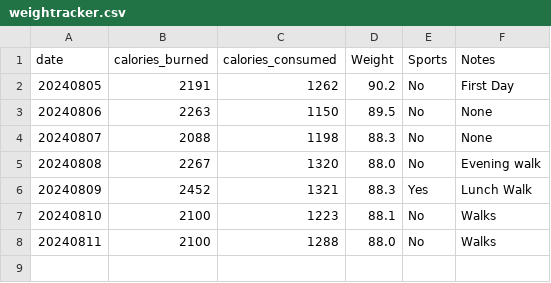
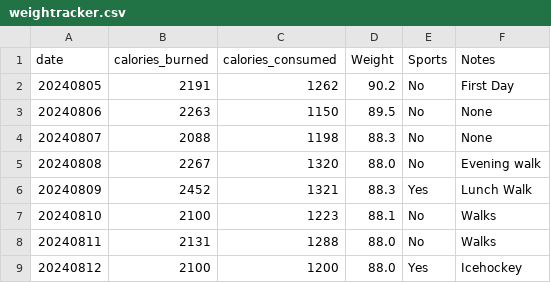
Before and after one commit to jersme/weighttracker, a CSV file: weightracker.csv, drawn as a sheet.

Commit message:
Update weightracker.csv

```diff
--- a/weightracker.csv
+++ b/weightracker.csv
@@ -7,2 +7,3 @@ date;calories_burned;calories_consumed;Weight;Sports;Notes;
 20240810;2100;1223;88.1;No;Walks;
-20240811;2100;1288;88.0;No;Walks;
+20240811;2131;1288;88.0;No;Walks;
+20240812;2100;1200;88.0;Yes;Icehockey;
```
